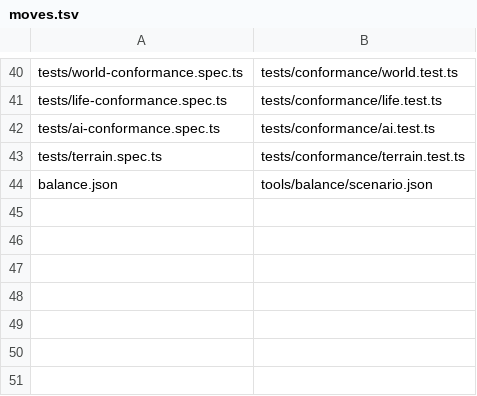
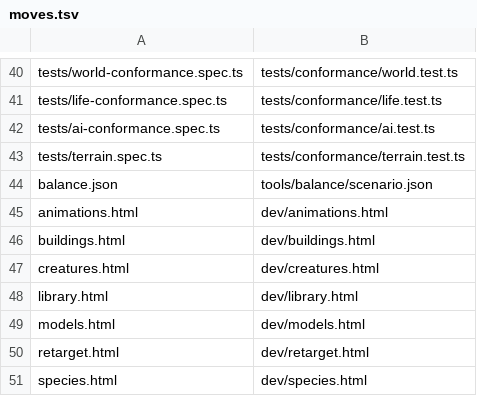
Before and after one commit to philip-pandoscape/ruina_the_game, a TSV file: .plans/refactor/moves.tsv, drawn as a sheet; only a part is shown, gaps mark what is left out.

Commit message:
The developer pages in dev/, built with the game: animations, buildings, creatures, library, models, retarget and species move from the root to dev/ (tools/refactor/moves.mjs, every reference to them rewritten: the pages' own links, the library's prompts, the tests, the skills, AGENTS.md, the README and the design bible), and the build makes every page in dev/ and design/ beside the game (vite.config.ts), so beta serves them, to admins only. The skills' last ?look= options go with the toon look. The pages' 84 tests pass at their new addresses

```diff
--- a/.plans/refactor/moves.tsv
+++ b/.plans/refactor/moves.tsv
@@ -44 +44,8 @@ tests/terrain.spec.ts	tests/conformance/terrain.test.ts
 balance.json	tools/balance/scenario.json
+animations.html	dev/animations.html
+buildings.html	dev/buildings.html
+creatures.html	dev/creatures.html
+library.html	dev/library.html
+models.html	dev/models.html
+retarget.html	dev/retarget.html
+species.html	dev/species.html
```
Also changed, not shown: 36 other files.
